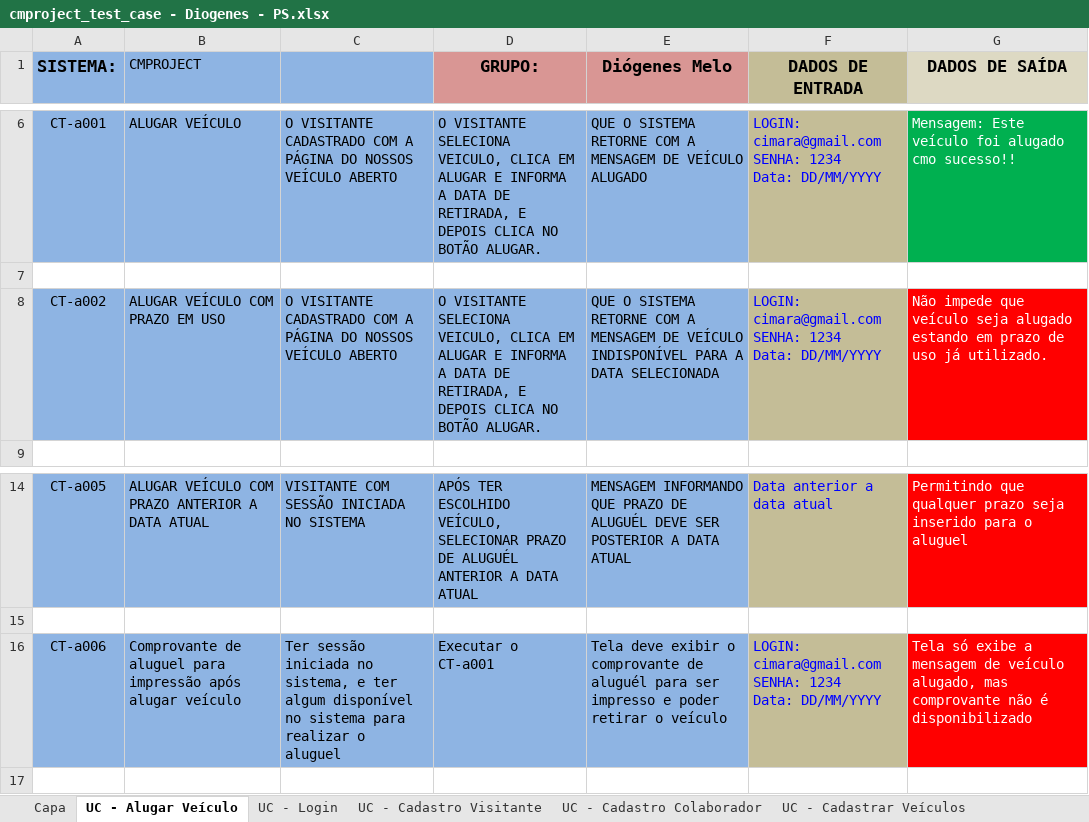
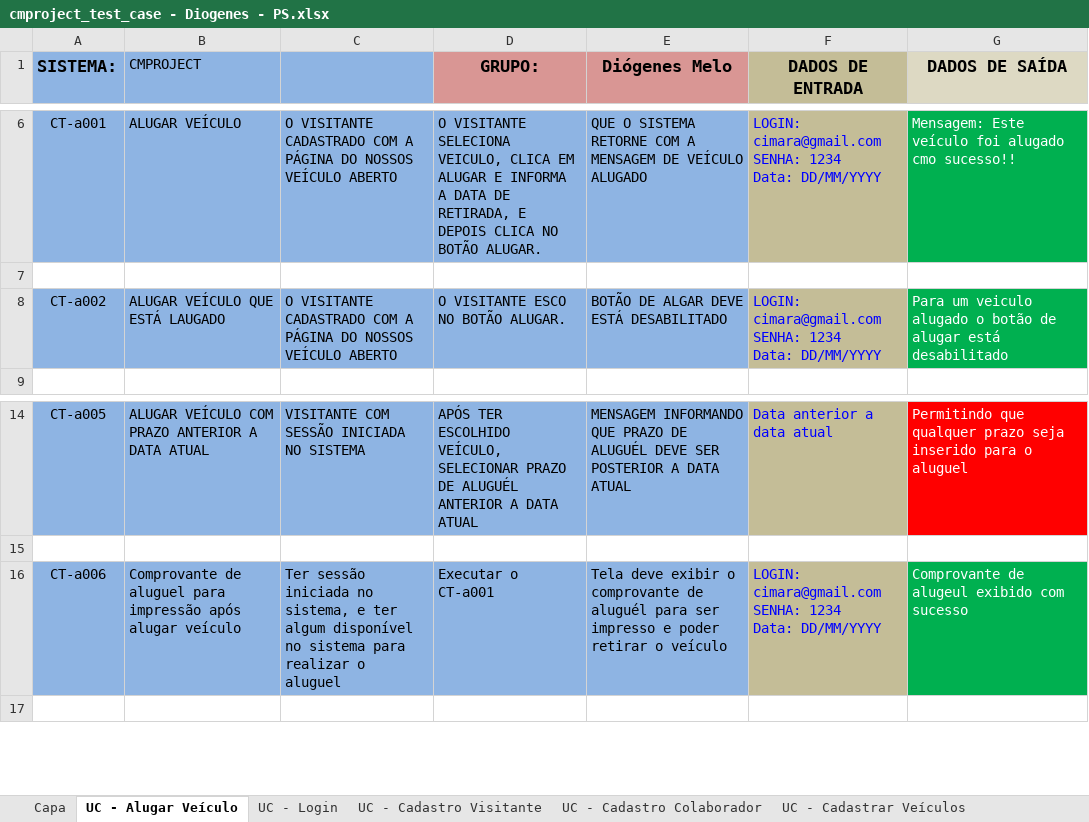
Before and after one commit to tdex/cmproject, an Excel workbook: testes/cmproject_test_case - Diogenes - PS.xlsx, sheet UC - Alugar Veículo, drawn as a sheet; only a part is shown, gaps mark what is left out; values as stored, in another font and other column widths than the file's, no borders; the diff names each change by its address in the sheet, - before the commit and + after, or states it on an @@ line.

Commit message:
Atualização do documento de caso de teste para caso CT-c002 corrigido

```diff
--- a/testes/cmproject_test_case - Diogenes - PS.xlsx (sheet UC - Alugar Veículo)
+++ b/testes/cmproject_test_case - Diogenes - PS.xlsx (sheet UC - Alugar Veículo)
-B8 (CMPROJECT): ALUGAR VEÍCULO COM PRAZO EM USO
+B8 (CMPROJECT): ALUGAR VEÍCULO QUE ESTÁ LAUGADO
-D8 (GRUPO:): O VISITANTE SELECIONA VEICULO, CLICA EM ALUGAR E INFORMA A DATA DE RETIRADA, E DEPOIS CLICA NO BOTÃO…
+D8 (GRUPO:): O VISITANTE ESCO NO BOTÃO…
-E8 (Diógenes Melo): QUE O SISTEMA RETORNE COM A MENSAGEM DE VEÍCULO INDISPONÍVEL PARA A DATA SELECIONADA
+E8 (Diógenes Melo): BOTÃO DE ALGAR DEVE ESTÁ DESABILITADO
-G8 (DADOS DE SAÍDA): Não impede que veículo seja alugado estando em prazo de uso já utilizado.
+G8 (DADOS DE SAÍDA): Para um veiculo alugado o botão de alugar está desabilitado
-G8 fill: #FF0000
+G8 fill: #00B050
-G16 (DADOS DE SAÍDA): Tela só exibe a mensagem de veículo alugado, mas comprovante não é disponibilizado
+G16 (DADOS DE SAÍDA): Comprovante de alugeul exibido com sucesso
-G16 fill: #FF0000
+G16 fill: #00B050
```
Also changed, not shown: sheet UC - Cadastro Visitante, sheet UC - Cadastrar Veículos.
